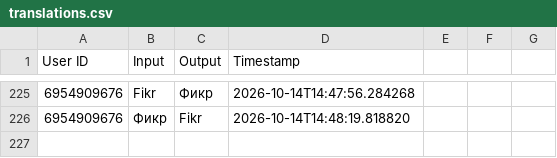
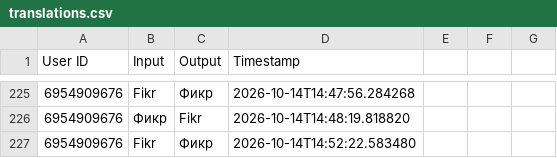
Before and after one commit to ShoxGit19/Telegram_BOT, a CSV file: translations.csv, drawn as a sheet; only a part is shown, gaps mark what is left out; the diff names each change by its address in the sheet, - before the commit and + after, or states it on an @@ line.

Commit message:
Auto update bot data

```diff
--- a/translations.csv
+++ b/translations.csv
+row 227: 6954909676 | Fikr | Фикр | 2026-10-14T14:52:22.583480
```
